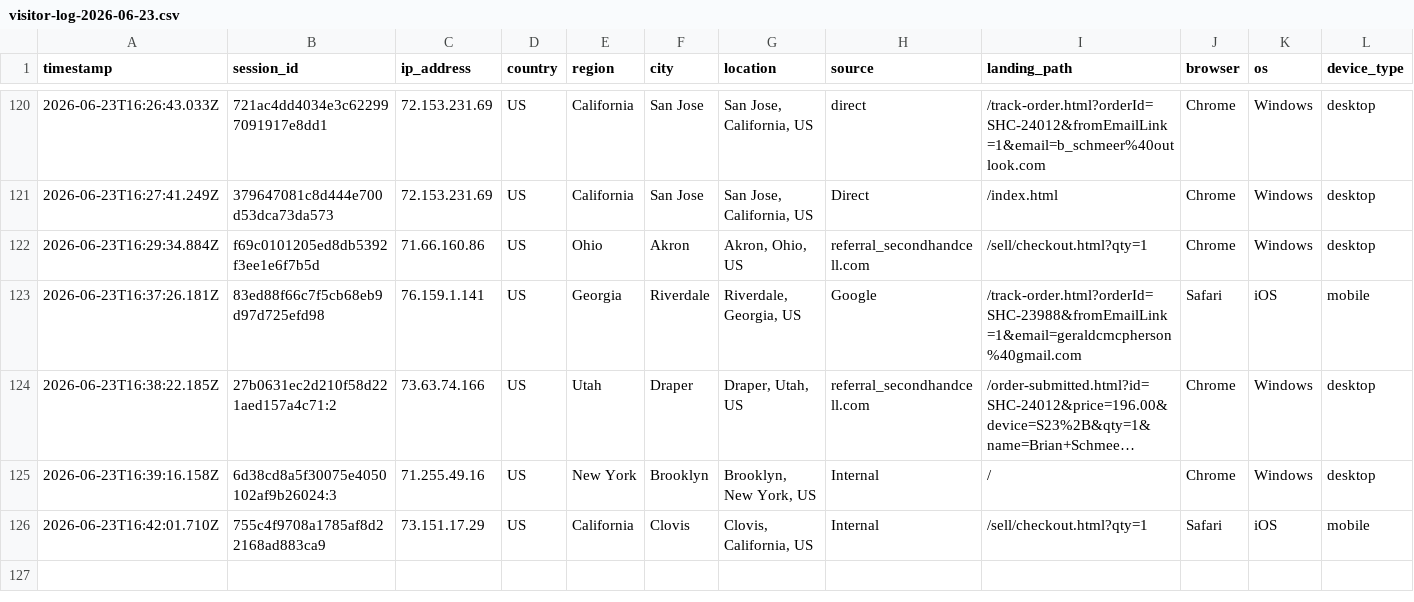
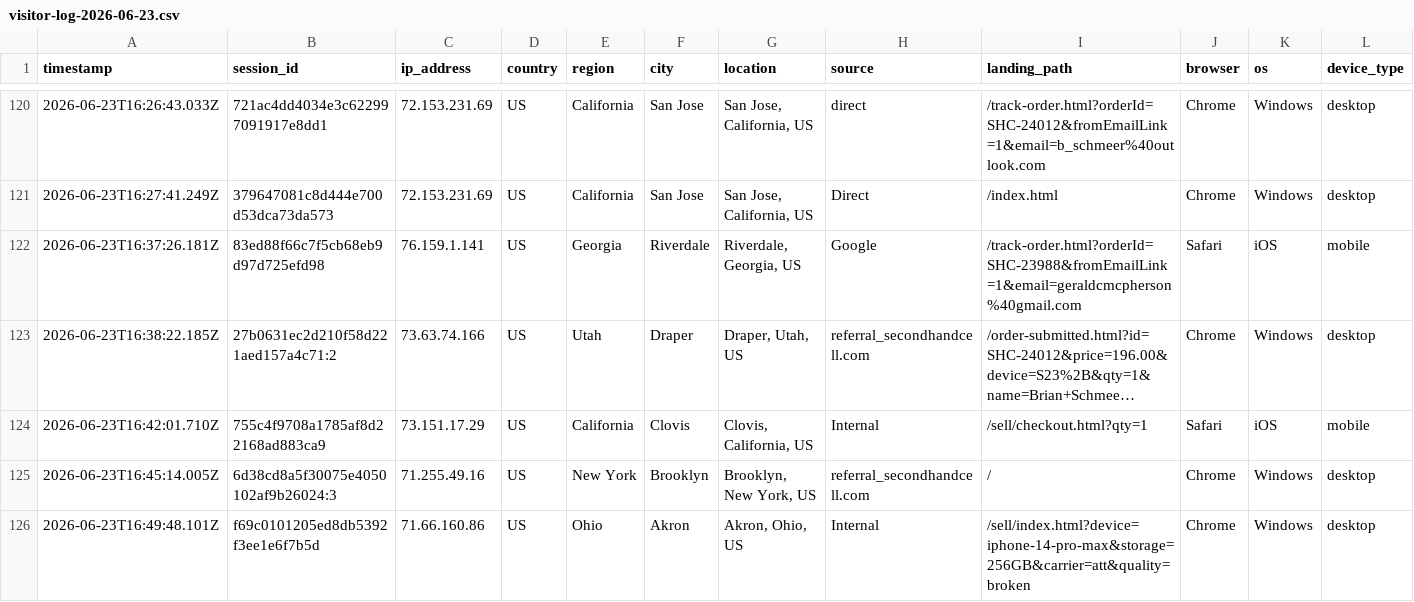
Before and after one commit to ToratYosef/shc33, a CSV file: exports/visitor-logs/visitor-log-2026-06-23.csv, drawn as a sheet; only a part is shown, gaps mark what is left out; long unchanged cells end in …; removed rows and columns are numbered as before the commit, all else as after; rows hold the shown columns only; the diff names each change by its address in the sheet, - before the commit and + after, or states it on an @@ line.

```diff
--- a/exports/visitor-logs/visitor-log-2026-06-23.csv
+++ b/exports/visitor-logs/visitor-log-2026-06-23.csv
-row 122: 2026-06-23T16:29:34.884Z | f69c0101205ed8db5392f3ee1e6f7b5d | 71.66.160.86 | US | Ohio | Akron | Akron, Ohio, US | referral_secondhandcell.com | /sell/checkout.html?qty=1 | Chrome | Windows | desktop
-row 125: 2026-06-23T16:39:16.158Z | 6d38cd8a5f30075e4050102af9b26024:3 | 71.255.49.16 | US | New York | Brooklyn | Brooklyn, New York, US | Internal | / | Chrome | Windows | desktop
+row 125: 2026-06-23T16:45:14.005Z | 6d38cd8a5f30075e4050102af9b26024:3 | 71.255.49.16 | US | New York | Brooklyn | Brooklyn, New York, US | referral_secondhandcell.com | / | Chrome | Windows | desktop
+row 126: 2026-06-23T16:49:48.101Z | f69c0101205ed8db5392f3ee1e6f7b5d | 71.66.160.86 | US | Ohio | Akron | Akron, Ohio, US | Internal | /sell/index.html?device=iphone-14-pro-max&storage=256GB&carrier=att&quality=broken | Chrome | Windows | desktop
```
Also changed, not shown: 3 other files.
